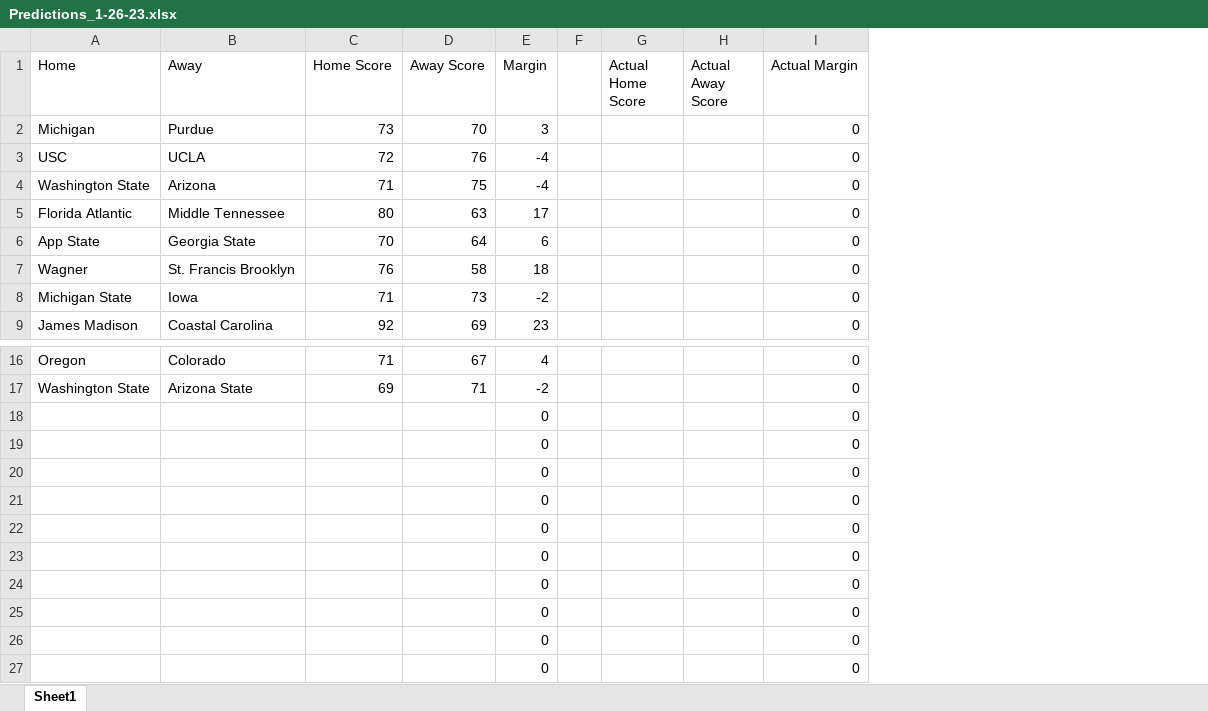
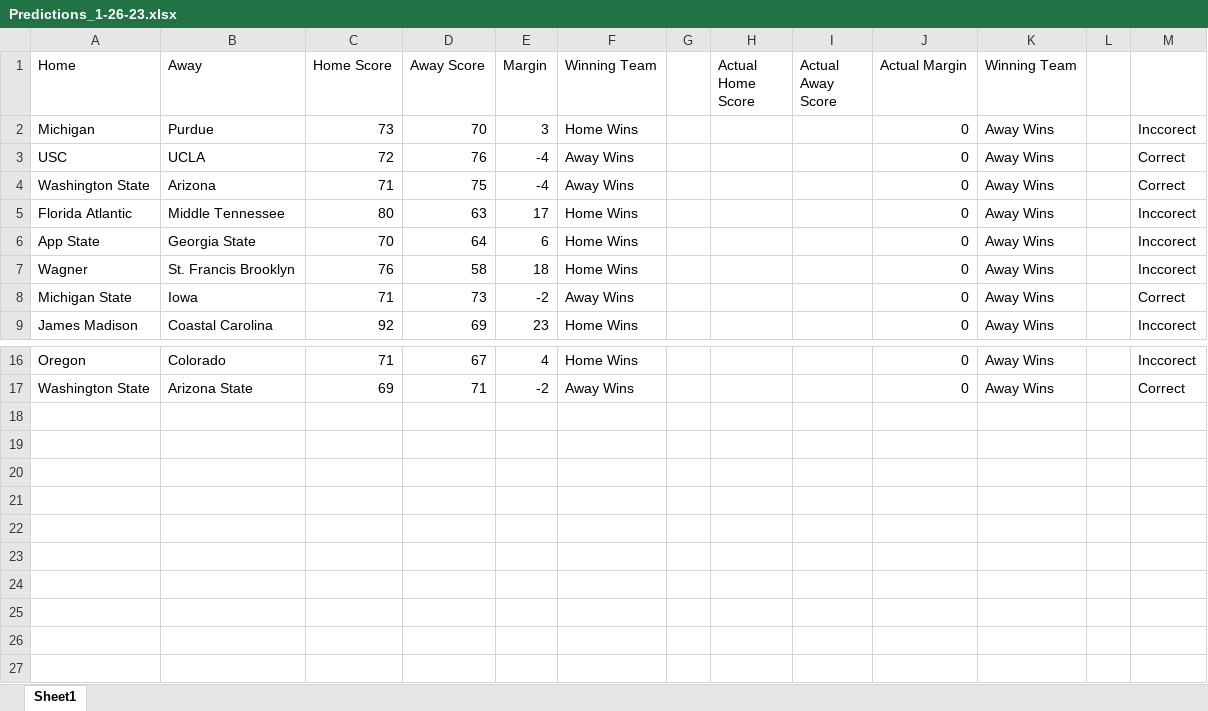
Before and after one commit to johnburton0517/CBB_Score_Predictor, an Excel workbook: Predictions_1-26-23.xlsx, sheet Sheet1, drawn as a sheet; only a part is shown, gaps mark what is left out; values as stored, in another font and other column widths than the file's, no borders; table styles not drawn; removed rows and columns are numbered as before the commit, all else as after; the diff names each change by its address in the sheet, - before the commit and + after, or states it on an @@ line.

Commit message:
in picks excel added forumas to check if pick is correct

```diff
--- a/Predictions_1-26-23.xlsx (sheet Sheet1)
+++ b/Predictions_1-26-23.xlsx (sheet Sheet1)
+column F (Winning Team), rows 2-9: Home Wins | Away Wins | Away Wins | Home Wins | Home Wins | Home Wins | Away Wins | Home Wins; rows 16-17: Home Wins | Away Wins
+column K (Winning Team), rows 2-9: all Away Wins; rows 16-17: Away Wins | Away Wins
+column L, empty
+column M, rows 2-9: Inccorect | Correct | Correct | Inccorect | Inccorect | Inccorect | Correct | Inccorect; rows 16-17: Inccorect | Correct
-row 18:  |  |  |  | 0 |  |  |  | 0
-row 19:  |  |  |  | 0 |  |  |  | 0
-row 20:  |  |  |  | 0 |  |  |  | 0
-row 21:  |  |  |  | 0 |  |  |  | 0
-row 22:  |  |  |  | 0 |  |  |  | 0
-row 23:  |  |  |  | 0 |  |  |  | 0
-row 24:  |  |  |  | 0 |  |  |  | 0
-row 25:  |  |  |  | 0 |  |  |  | 0
-row 26:  |  |  |  | 0 |  |  |  | 0
-row 27:  |  |  |  | 0 |  |  |  | 0
```
